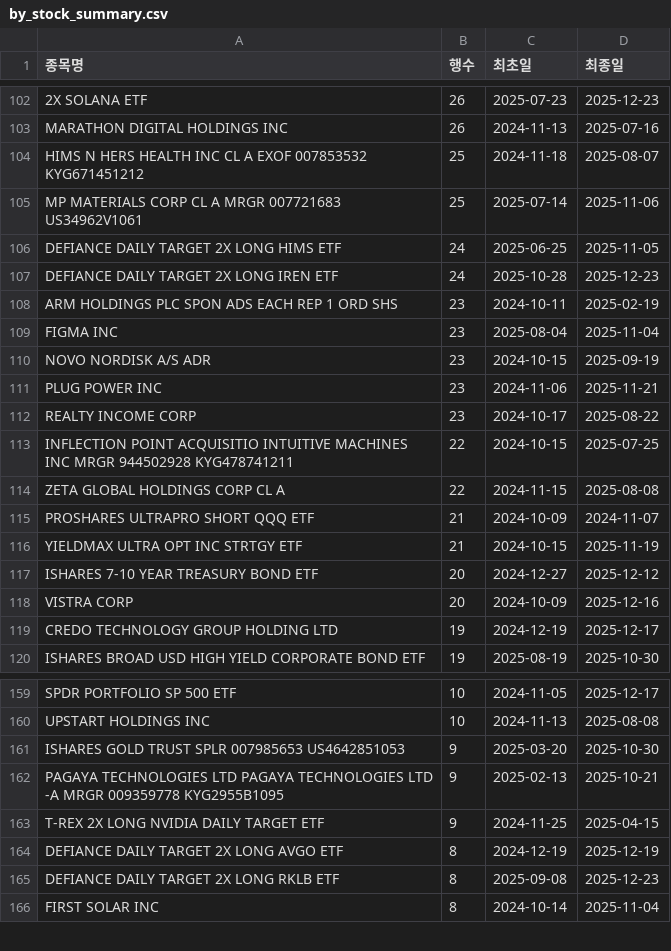
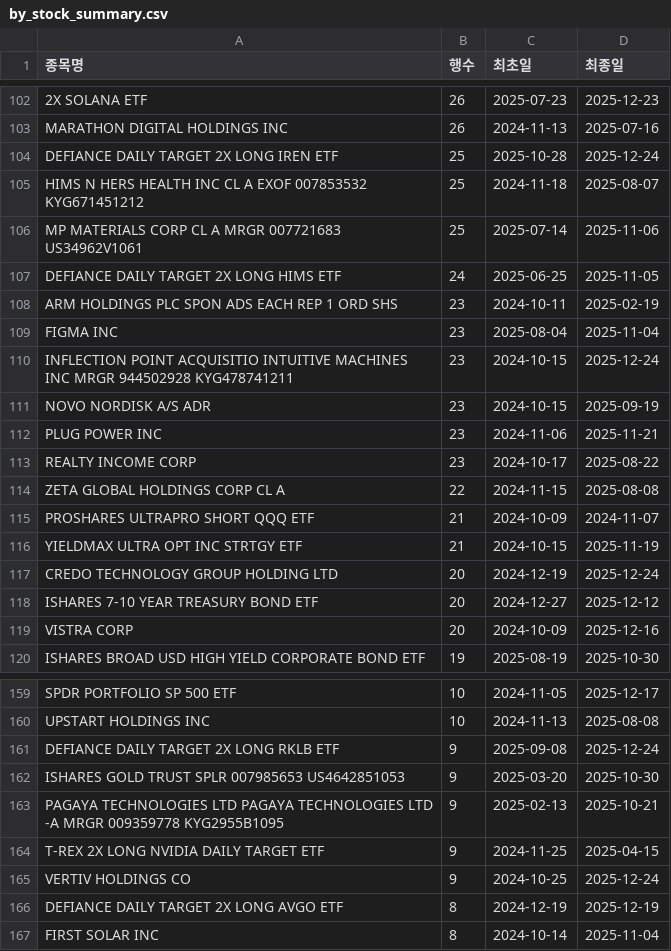
Before and after one commit to HaminKim/reant_streamlit, a CSV file: processed/by_stock_summary.csv, drawn as a sheet; only a part is shown, gaps mark what is left out; removed rows and columns are numbered as before the commit, all else as after; the diff covers the shown part only; the diff names each change by its address in the sheet, - before the commit and + after, or states it on an @@ line.

```diff
--- a/processed/by_stock_summary.csv
+++ b/processed/by_stock_summary.csv
+row 104: DEFIANCE DAILY TARGET 2X LONG IREN ETF | 25 | 2025-10-28 | 2025-12-24
-row 107: DEFIANCE DAILY TARGET 2X LONG IREN ETF | 24 | 2025-10-28 | 2025-12-23
+row 110: INFLECTION POINT ACQUISITIO INTUITIVE MACHINES INC MRGR 944502928 KYG478741211 | 23 | 2024-10-15 | 2025-12-24
-row 113: INFLECTION POINT ACQUISITIO INTUITIVE MACHINES INC MRGR 944502928 KYG478741211 | 22 | 2024-10-15 | 2025-07-25
+row 117: CREDO TECHNOLOGY GROUP HOLDING LTD | 20 | 2024-12-19 | 2025-12-24
-row 119: CREDO TECHNOLOGY GROUP HOLDING LTD | 19 | 2024-12-19 | 2025-12-17
+row 161: DEFIANCE DAILY TARGET 2X LONG RKLB ETF | 9 | 2025-09-08 | 2025-12-24
+row 165: VERTIV HOLDINGS CO | 9 | 2024-10-25 | 2025-12-24
-row 165: DEFIANCE DAILY TARGET 2X LONG RKLB ETF | 8 | 2025-09-08 | 2025-12-23
```
Also changed, not shown: 6 added rows, 7 removed rows and 78 edited cells elsewhere in this file, processed/all_data.csv, 1 other file.
